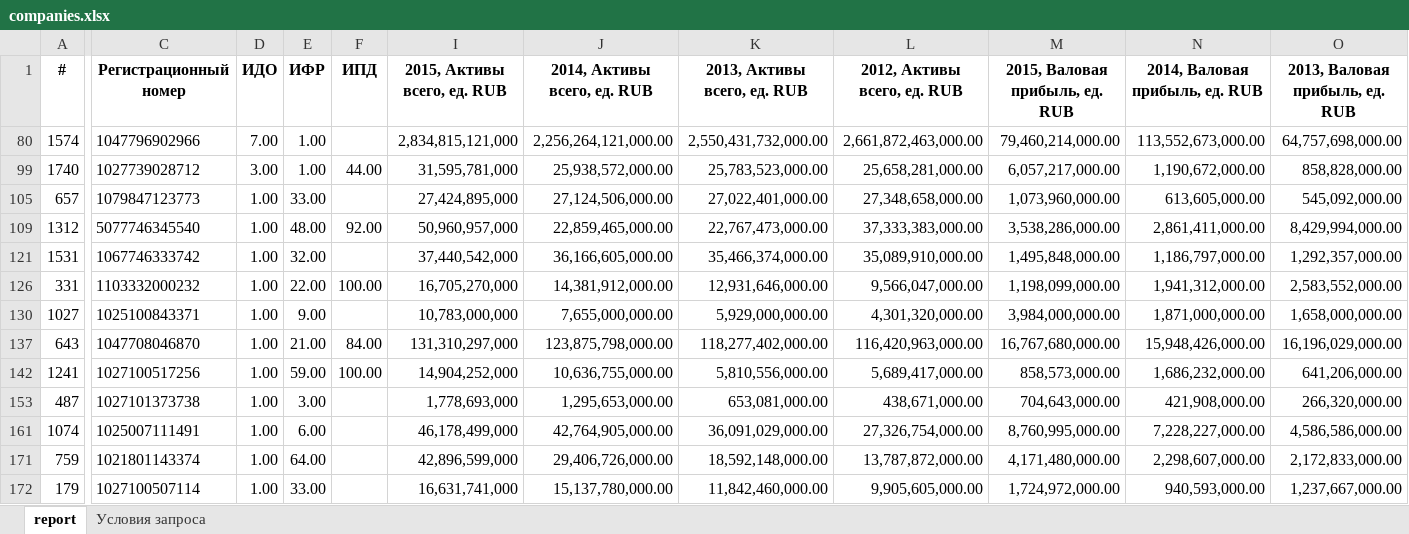
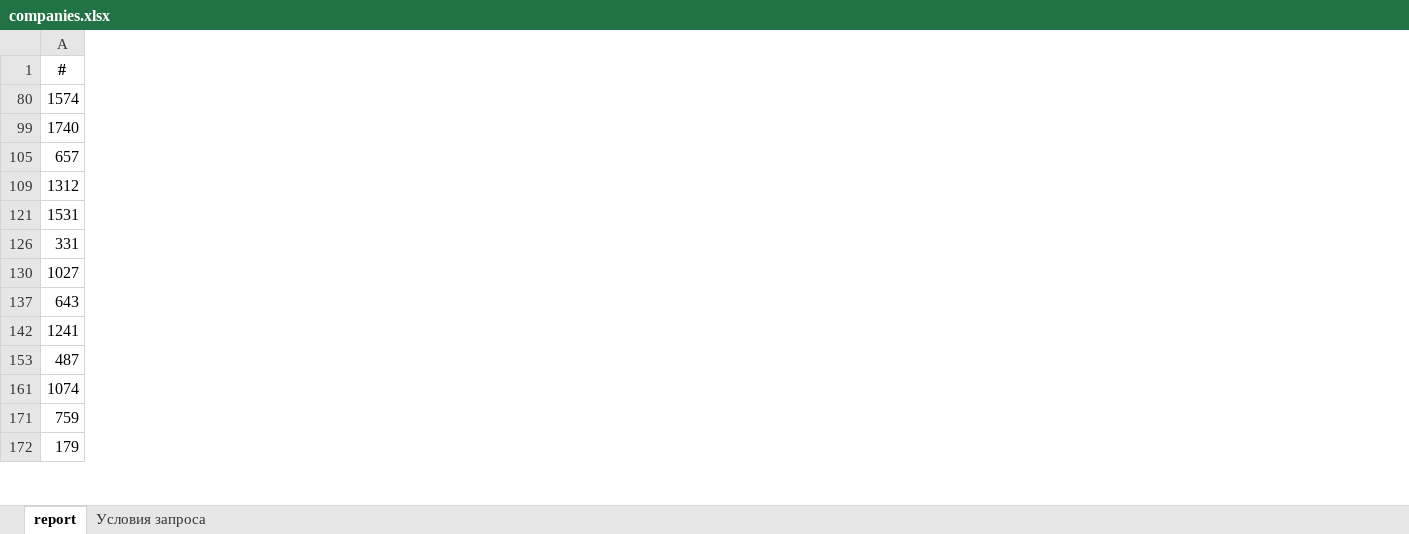
Before and after one commit to dennisd1/gosprize, an Excel workbook: assets/companies.xlsx, sheet report, drawn as a sheet; only a part is shown, gaps mark what is left out; values as stored, in another font and other column widths than the file's, no borders; removed rows and columns are numbered as before the commit, all else as after; the diff covers the shown part only; the diff names each change by its address in the sheet, - before the commit and + after, or states it on an @@ line.

```diff
--- a/assets/companies.xlsx (sheet report)
+++ b/assets/companies.xlsx (sheet report)
-column C, rows 1-172: Регистрационный номер | 1047796902966 | 1027739028712 | 1079847123773 | 5077746345540 | 1067746333742 | 1103332000232 | 1025100843371 | 1047708046870 | 1027100517256 | 1027101373738 | 1025007111491 | 1021801143374 | 1027100507114
@@ column D hidden, rows 1-172: ИДО | 7.00 | 3.00 | 1.00 | 1.00 | 1.00 | 1.00 | 1.00 | 1.00 | 1.00 | 1.00 | 1.00 | 1.00 | 1.00 @@
@@ column E hidden, rows 1-172: ИФР | 1.00 | 1.00 | 33.00 | 48.00 | 32.00 | 22.00 | 9.00 | 21.00 | 59.00 | 3.00 | 6.00 | 64.00 | 33.00 @@
@@ column F hidden, rows 1-142: ИПД |  | 44.00 |  | 92.00 |  | 100.00 |  | 84.00 | 100.00 @@
@@ column I hidden, rows 1-172: 2015, Активы всего, ед. RUB | 2,834,815,121,000 | 31,595,781,000 | 27,424,895,000 | 50,960,957,000 | 37,440,542,000 | 16,705,270,000 | 10,783,000,000 | 131,310,297,000 | 14,904,252,000 | 1,778,693,000 | 46,178,499,000 | 42,896,599,000 | 16,631,741,000 @@
@@ column J hidden, rows 1-172: 2014, Активы всего, ед. RUB | 2,256,264,121,000.00 | 25,938,572,000.00 | 27,124,506,000.00 | 22,859,465,000.00 | 36,166,605,000.00 | 14,381,912,000.00 | 7,655,000,000.00 | 123,875,798,000.00 | 10,636,755,000.00 | 1,295,653,000.00 | 42,764,905,000.00 | 29,406,726,000.00 | 15,137,780,000.00 @@
@@ column K hidden, rows 1-172: 2013, Активы всего, ед. RUB | 2,550,431,732,000.00 | 25,783,523,000.00 | 27,022,401,000.00 | 22,767,473,000.00 | 35,466,374,000.00 | 12,931,646,000.00 | 5,929,000,000.00 | 118,277,402,000.00 | 5,810,556,000.00 | 653,081,000.00 | 36,091,029,000.00 | 18,592,148,000.00 | 11,842,460,000.00 @@
@@ column L hidden, rows 1-172: 2012, Активы всего, ед. RUB | 2,661,872,463,000.00 | 25,658,281,000.00 | 27,348,658,000.00 | 37,333,383,000.00 | 35,089,910,000.00 | 9,566,047,000.00 | 4,301,320,000.00 | 116,420,963,000.00 | 5,689,417,000.00 | 438,671,000.00 | 27,326,754,000.00 | 13,787,872,000.00 | 9,905,605,000.00 @@
@@ column M hidden, rows 1-172: 2015, Валовая прибыль, ед. RUB | 79,460,214,000.00 | 6,057,217,000.00 | 1,073,960,000.00 | 3,538,286,000.00 | 1,495,848,000.00 | 1,198,099,000.00 | 3,984,000,000.00 | 16,767,680,000.00 | 858,573,000.00 | 704,643,000.00 | 8,760,995,000.00 | 4,171,480,000.00 | 1,724,972,000.00 @@
@@ column N hidden, rows 1-172: 2014, Валовая прибыль, ед. RUB | 113,552,673,000.00 | 1,190,672,000.00 | 613,605,000.00 | 2,861,411,000.00 | 1,186,797,000.00 | 1,941,312,000.00 | 1,871,000,000.00 | 15,948,426,000.00 | 1,686,232,000.00 | 421,908,000.00 | 7,228,227,000.00 | 2,298,607,000.00 | 940,593,000.00 @@
@@ column O hidden, rows 1-172: 2013, Валовая прибыль, ед. RUB | 64,757,698,000.00 | 858,828,000.00 | 545,092,000.00 | 8,429,994,000.00 | 1,292,357,000.00 | 2,583,552,000.00 | 1,658,000,000.00 | 16,196,029,000.00 | 641,206,000.00 | 266,320,000.00 | 4,586,586,000.00 | 2,172,833,000.00 | 1,237,667,000.00 @@
```
Also changed, not shown: 1 added column and 21 removed columns elsewhere in this sheet, formulas that keep their value, 2 other files.
